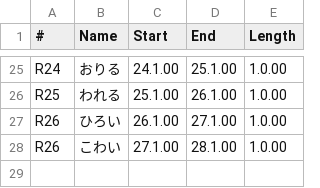
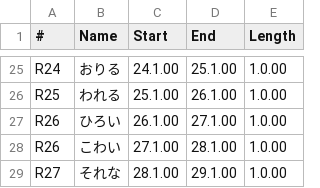
Before and after one commit to bpevs/japanese.bpev.me, a CSV file: week-1/assets/audio-matricies/words_らわ.csv, drawn as a sheet; only a part is shown, gaps mark what is left out; the diff names each change by its address in the sheet, - before the commit and + after, or states it on an @@ line.

Commit message:
week-1: add word audio

```diff
--- a/week-1/assets/audio-matricies/words_らわ.csv
+++ b/week-1/assets/audio-matricies/words_らわ.csv
+row 29: R27 | それな | 28.1.00 | 29.1.00 | 1.0.00
```
Also changed, not shown: week-1/assets/audio-matricies/words_さた.csv, 5 other files.
